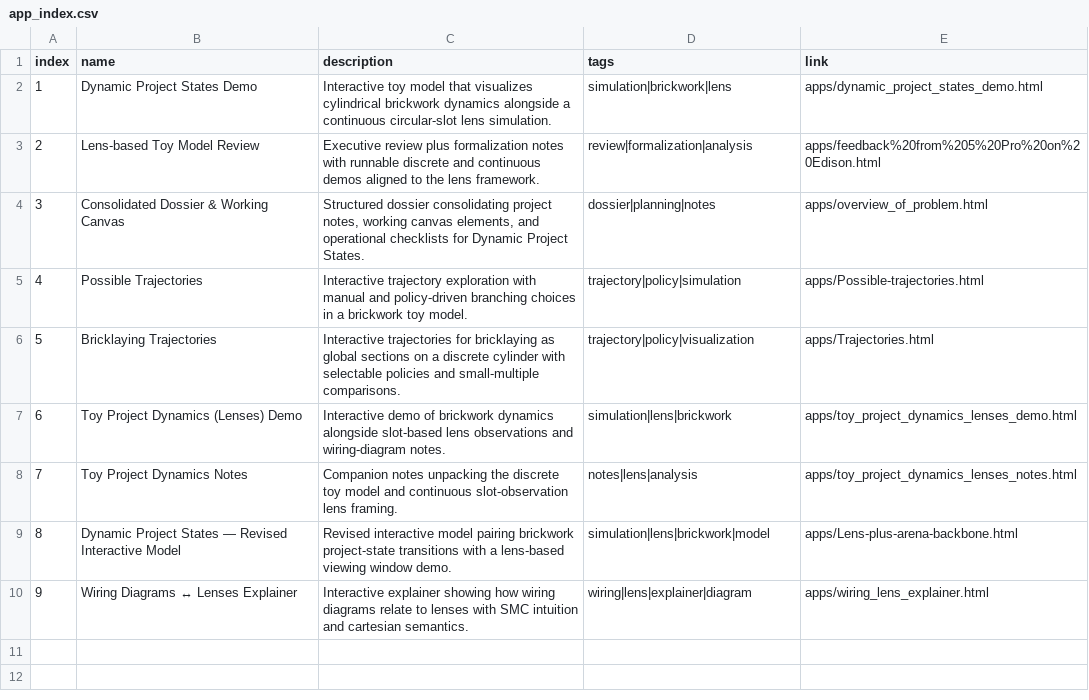
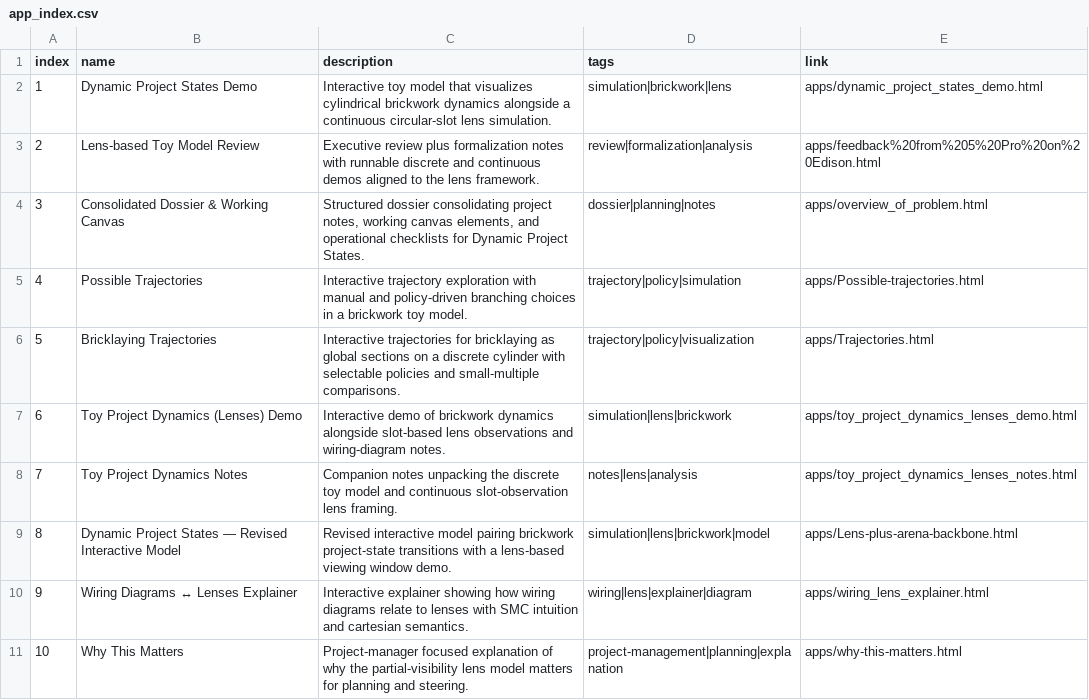
Before and after one commit to lawrencerowland/bricklaying-a-rotunda, a CSV file: app_index.csv, drawn as a sheet.

Commit message:
Add why this matters page

```diff
--- a/app_index.csv
+++ b/app_index.csv
@@ -10 +10,2 @@ index,name,description,tags,link
 9,Wiring Diagrams ↔ Lenses Explainer,Interactive explainer showing how wiring diagrams relate to lenses with SMC intuition and cartesian semantics.,wiring|lens|explainer|diagram,apps/wiring_lens_explainer.html
+10,Why This Matters,Project-manager focused explanation of why the partial-visibility lens model matters for planning and steering.,project-management|planning|explanation,apps/why-this-matters.html
```
Also changed, not shown: 2 other files.
